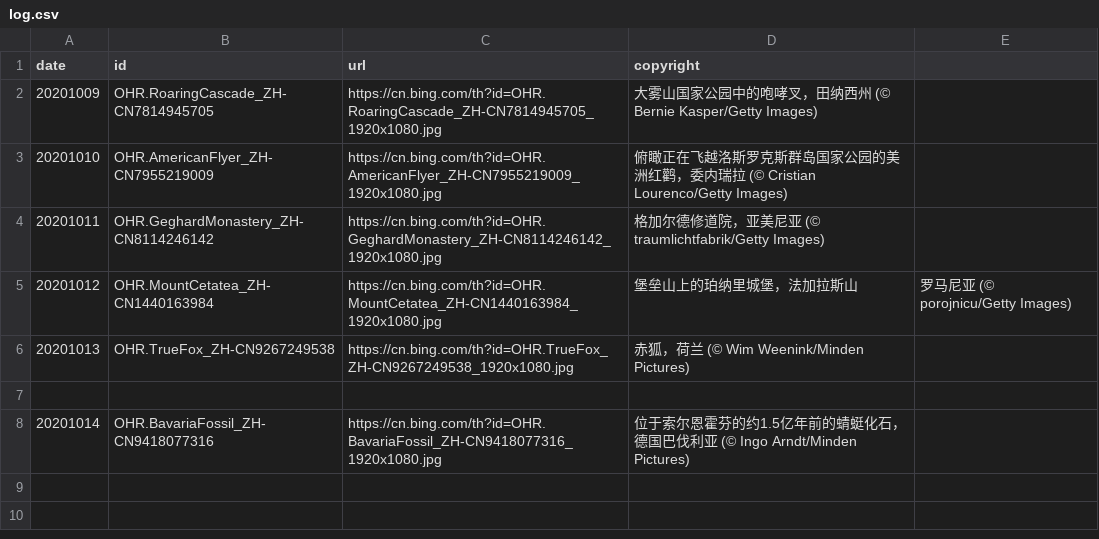
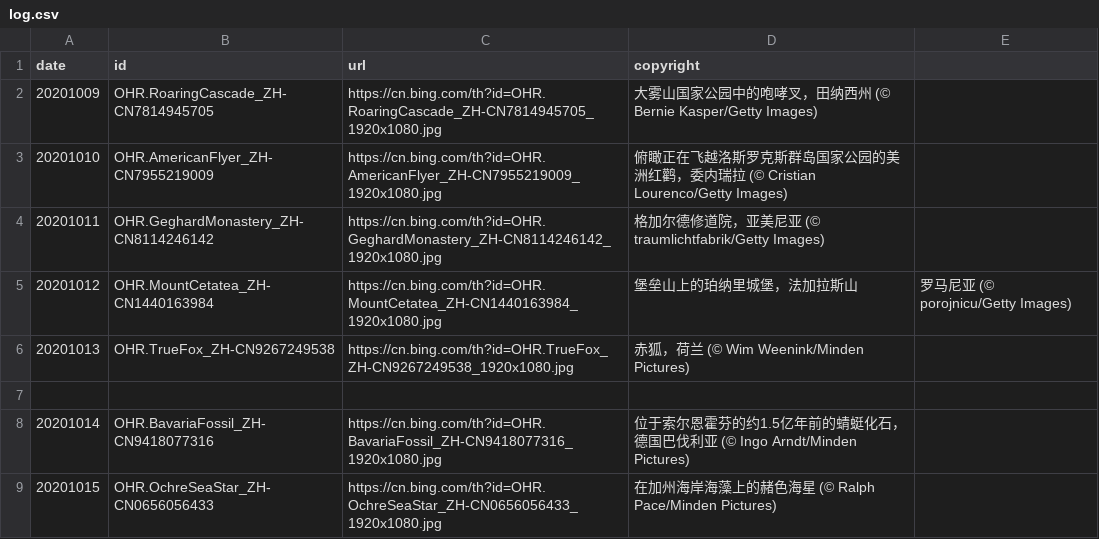
Before and after one commit to xiaoqiangjun/bing2weibo, a CSV file: log.csv, drawn as a sheet.

Commit message:
update log.csv

```diff
--- a/log.csv
+++ b/log.csv
@@ -8 +8,2 @@ date,id,url,copyright
 20201014,OHR.BavariaFossil_ZH-CN9418077316,https://cn.bing.com/th?id=OHR.BavariaFossil_ZH-CN9418077316_1920x1080.jpg,位于索尔恩霍芬的约1.5亿年前的蜻蜓化石，德国巴伐利亚 (© Ingo Arndt/Minden Pictures)
+20201015,OHR.OchreSeaStar_ZH-CN0656056433,https://cn.bing.com/th?id=OHR.OchreSeaStar_ZH-CN0656056433_1920x1080.jpg,在加州海岸海藻上的赭色海星 (© Ralph Pace/Minden Pictures)
```
